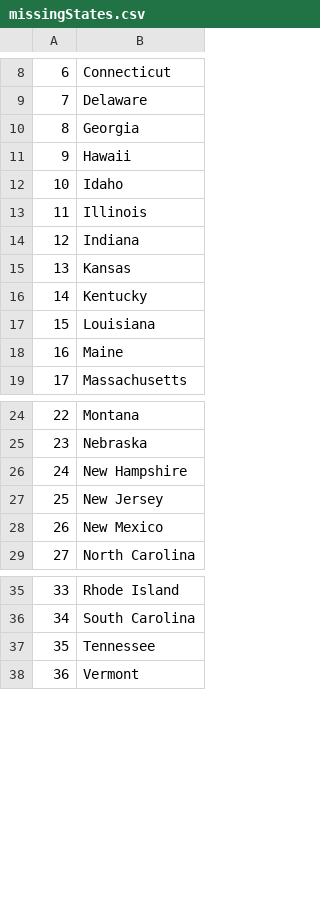
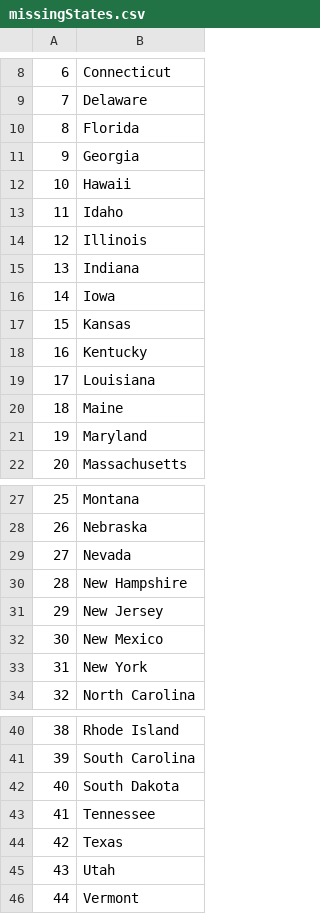
Before and after one commit to Emma20040/100-Days-Of-Codding-Python-, a CSV file: Day 25/US_states_game/missingStates.csv, drawn as a sheet; only a part is shown, gaps mark what is left out; addresses are those after the commit; the diff names each change by its address in the sheet, - before the commit and + after, or states it on an @@ line.

Commit message:
Day 26list and dictionary comprehension, update the main.py of day 25 (the US state game) by replacing some lines using the list comprehension method

```diff
--- a/Day 25/US_states_game/missingStates.csv
+++ b/Day 25/US_states_game/missingStates.csv
+row 10: 8 | Florida
@@ column A renumbered from row 11 down @@
+row 16: 14 | Iowa
+row 21: 19 | Maryland
+row 29: 27 | Nevada
+row 33: 31 | New York
+row 42: 40 | South Dakota
+row 44: 42 | Texas
+row 45: 43 | Utah
```
Also changed, not shown: 12 other files.
